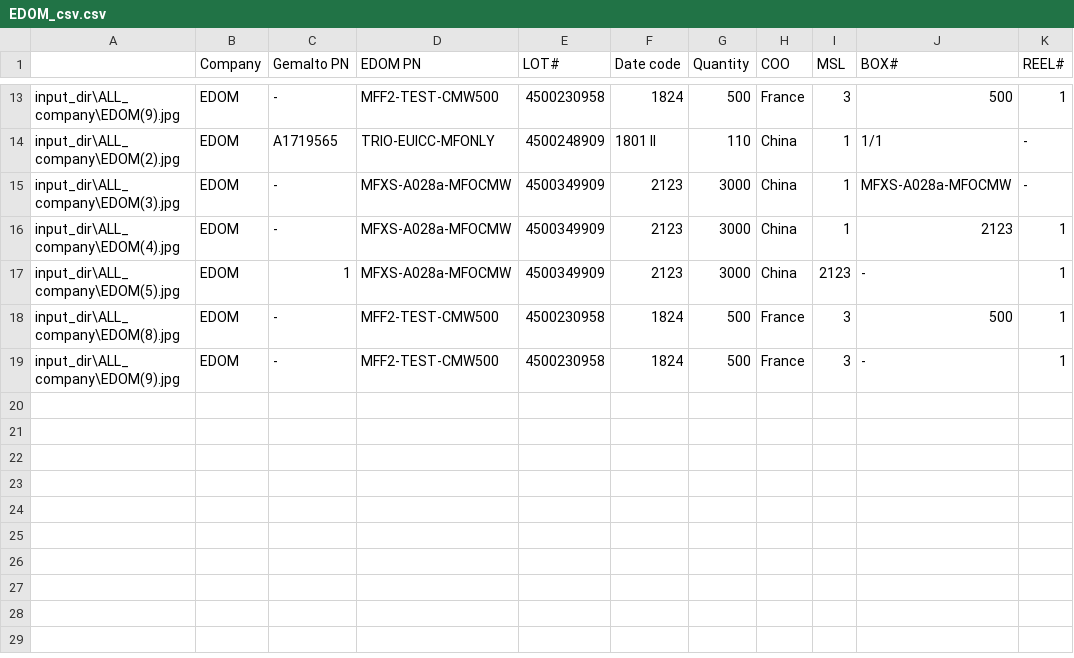
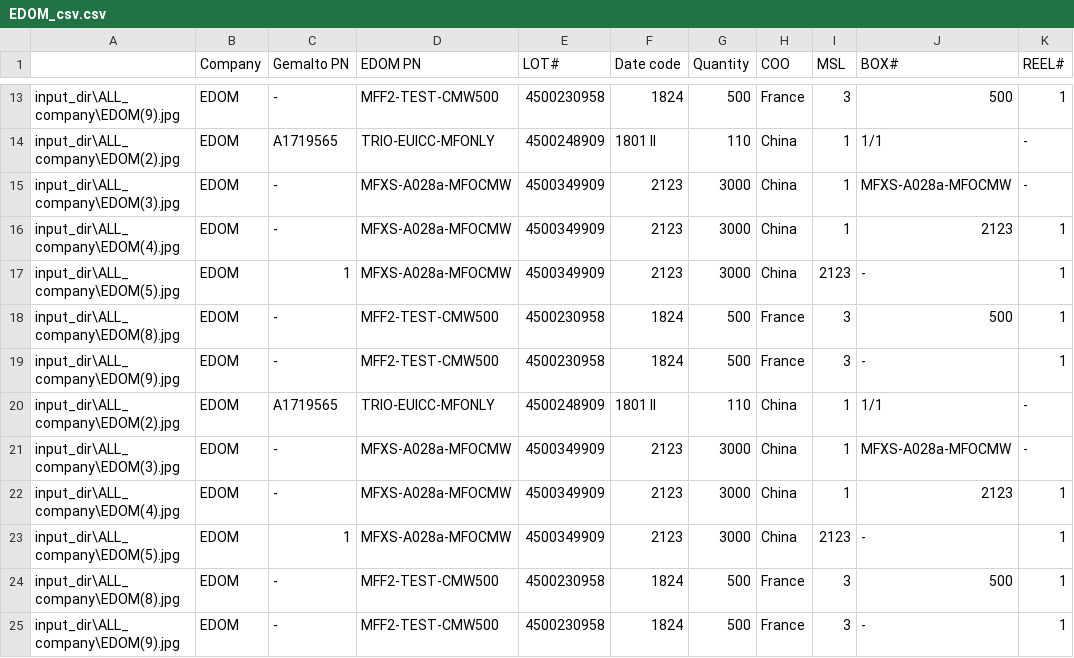
Before and after one commit to JC8927/Yolo_v4_Detection, a CSV file: result_dir/Company_OCR/EDOM_csv.csv, drawn as a sheet; only a part is shown, gaps mark what is left out.

```diff
--- a/result_dir/Company_OCR/EDOM_csv.csv
+++ b/result_dir/Company_OCR/EDOM_csv.csv
@@ -19 +19,7 @@ input_dir\ALL_company\EDOM(8).jpg,EDOM,-,MFF2-TEST-CMW500,4500230958,1824,500,Fr
 input_dir\ALL_company\EDOM(9).jpg,EDOM,-,MFF2-TEST-CMW500,4500230958,1824,500,France,3,-,1
+input_dir\ALL_company\EDOM(2).jpg,EDOM,A1719565,TRIO-EUICC-MFONLY,4500248909, 1801 II,110,China,1,1/1,-
+input_dir\ALL_company\EDOM(3).jpg,EDOM,-,MFXS-A028a-MFOCMW,4500349909,2123,3000,China,1,MFXS-A028a-MFOCMW,-
+input_dir\ALL_company\EDOM(4).jpg,EDOM,-,MFXS-A028a-MFOCMW,4500349909,2123,3000,China,1,2123,1
+input_dir\ALL_company\EDOM(5).jpg,EDOM,1,MFXS-A028a-MFOCMW,4500349909,2123,3000,China,2123,-,1
+input_dir\ALL_company\EDOM(8).jpg,EDOM,-,MFF2-TEST-CMW500,4500230958,1824,500,France,3,500,1
+input_dir\ALL_company\EDOM(9).jpg,EDOM,-,MFF2-TEST-CMW500,4500230958,1824,500,France,3,-,1
```
Also changed, not shown: result_dir/Company_OCR/AKOUSTIS_csv.csv, result_dir/Company_OCR/Silicon_csv.csv, 8 other files.
